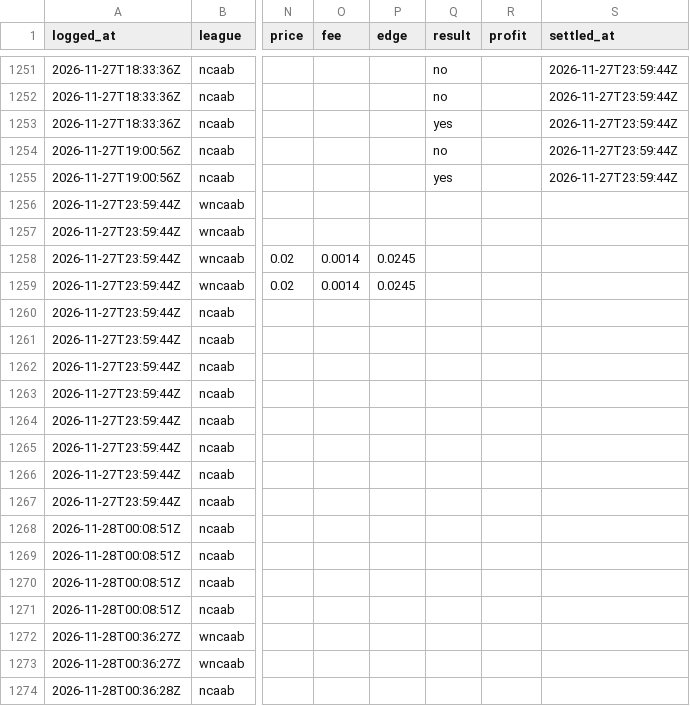
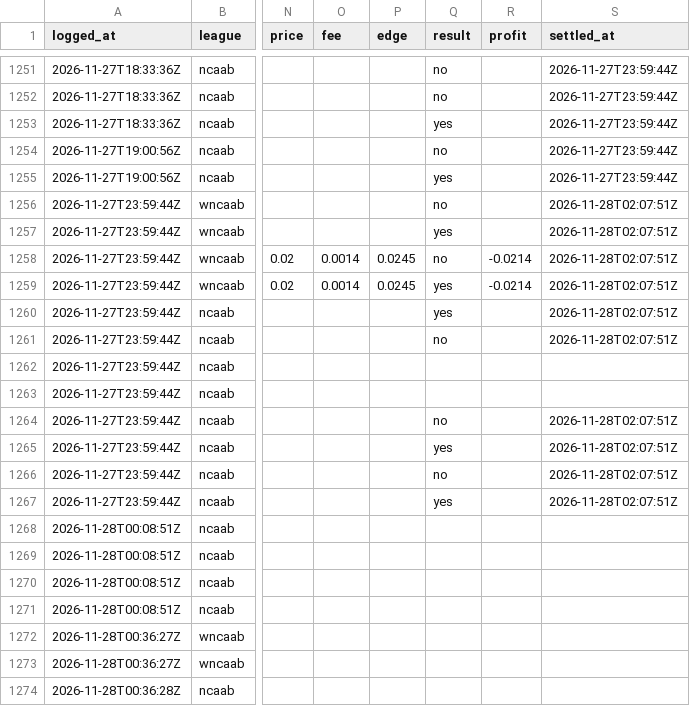
Before and after one commit to shoale4/hedj, a CSV file: paper/college_gaps.csv, drawn as a sheet; only a part is shown, gaps mark what is left out; the diff names each change by its address in the sheet, - before the commit and + after, or states it on an @@ line.

Commit message:
Paper trade: update picks [skip ci]

```diff
--- a/paper/college_gaps.csv
+++ b/paper/college_gaps.csv
-Q1256 (result): (empty)
+Q1256 (result): no
-S1256:S1261 (settled_at): (empty)
+S1256:S1261 (settled_at): 2026-11-28T02:07:51Z
-Q1257 (result): (empty)
+Q1257 (result): yes
-Q1258 (result): (empty)
+Q1258 (result): no
-R1258:R1259 (profit): (empty)
+R1258:R1259 (profit): -0.0214
-Q1259:Q1260 (result): (empty)
+Q1259:Q1260 (result): yes
-Q1261 (result): (empty)
+Q1261 (result): no
-Q1264 (result): (empty)
+Q1264 (result): no
-S1264:S1267 (settled_at): (empty)
+S1264:S1267 (settled_at): 2026-11-28T02:07:51Z
-Q1265 (result): (empty)
+Q1265 (result): yes
-Q1266 (result): (empty)
+Q1266 (result): no
-Q1267 (result): (empty)
+Q1267 (result): yes
```
Also changed, not shown: 1 other file.
